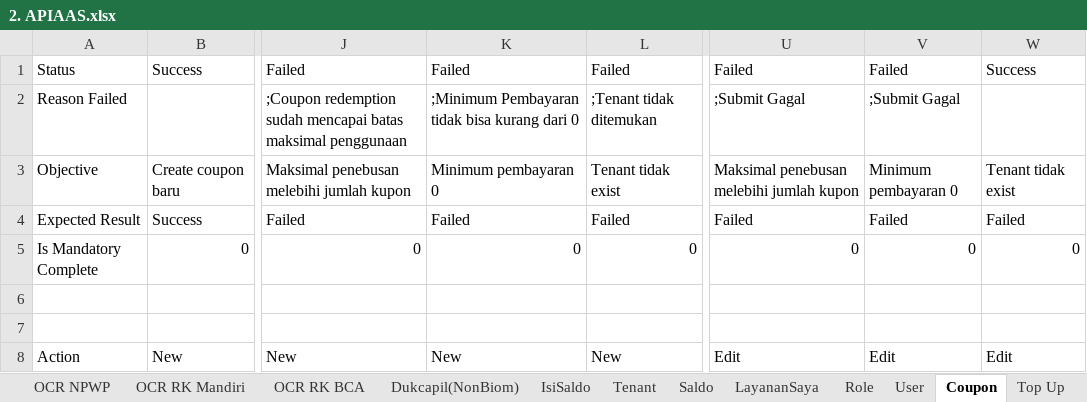
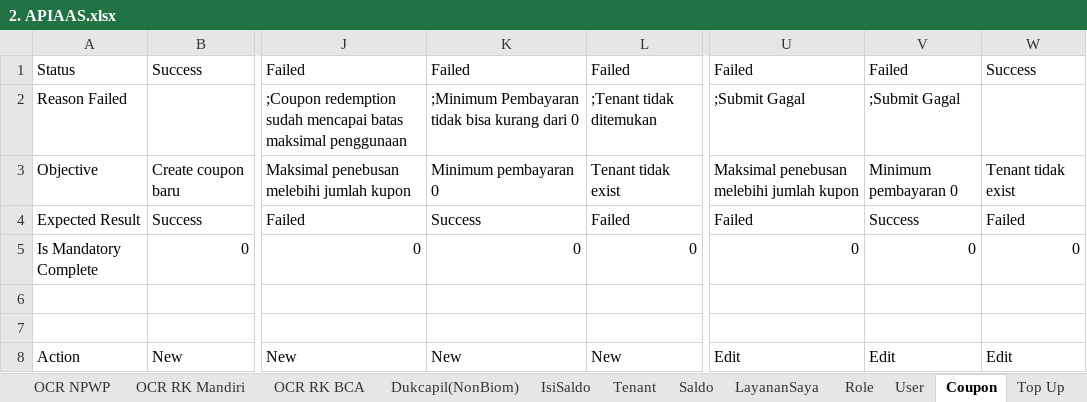
Before and after one commit to qcadins/ATAPIAAS, an Excel workbook: Excel/2. APIAAS.xlsx, sheet Coupon, drawn as a sheet; only a part is shown, gaps mark what is left out; values as stored, in another font and other column widths than the file's, no borders; conditional formats not drawn; the diff names each change by its address in the sheet, - before the commit and + after, or states it on an @@ line.

```diff
--- a/Excel/2. APIAAS.xlsx (sheet Coupon)
+++ b/Excel/2. APIAAS.xlsx (sheet Coupon)
-K4: Failed
+K4: Success
-V4: Failed
+V4: Success
```
Also changed, not shown: other sheet tabs, 19 other files.
